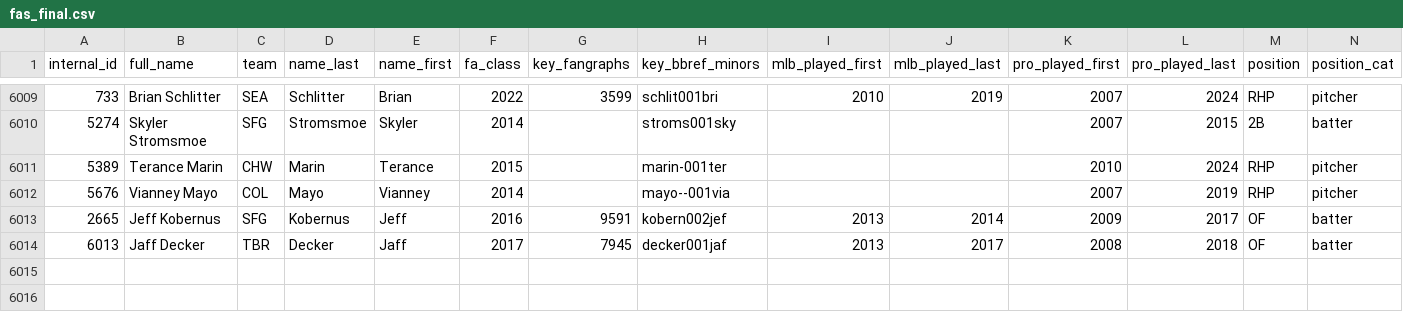
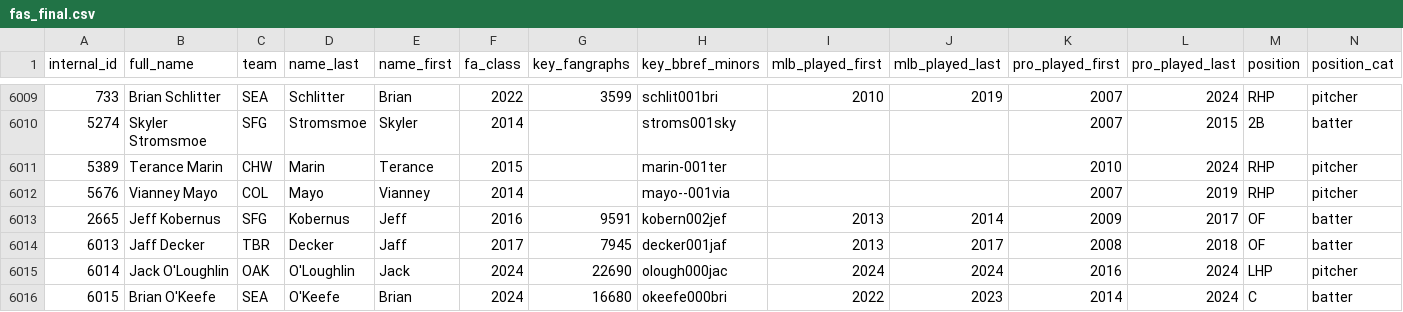
Before and after one commit to simplicio10/eff_wild_minor_league_fas, a CSV file: files/free_agents/final/fas_final.csv, drawn as a sheet; only a part is shown, gaps mark what is left out; rows hold the shown columns only; the diff names each change by its address in the sheet, - before the commit and + after, or states it on an @@ line.

```diff
--- a/files/free_agents/final/fas_final.csv
+++ b/files/free_agents/final/fas_final.csv
+row 6015: 6014 | Jack O'Loughlin | OAK | O'Loughlin | Jack | 2024 | 22690 | olough000jac | 2024 | 2024 | 2016 | 2024 | LHP | pitcher
+row 6016: 6015 | Brian O'Keefe | SEA | O'Keefe | Brian | 2024 | 16680 | okeefe000bri | 2022 | 2023 | 2014 | 2024 | C | batter
```
Also changed, not shown: files/draft_results/draft_results_w_both_ids.csv, 1 other file.
